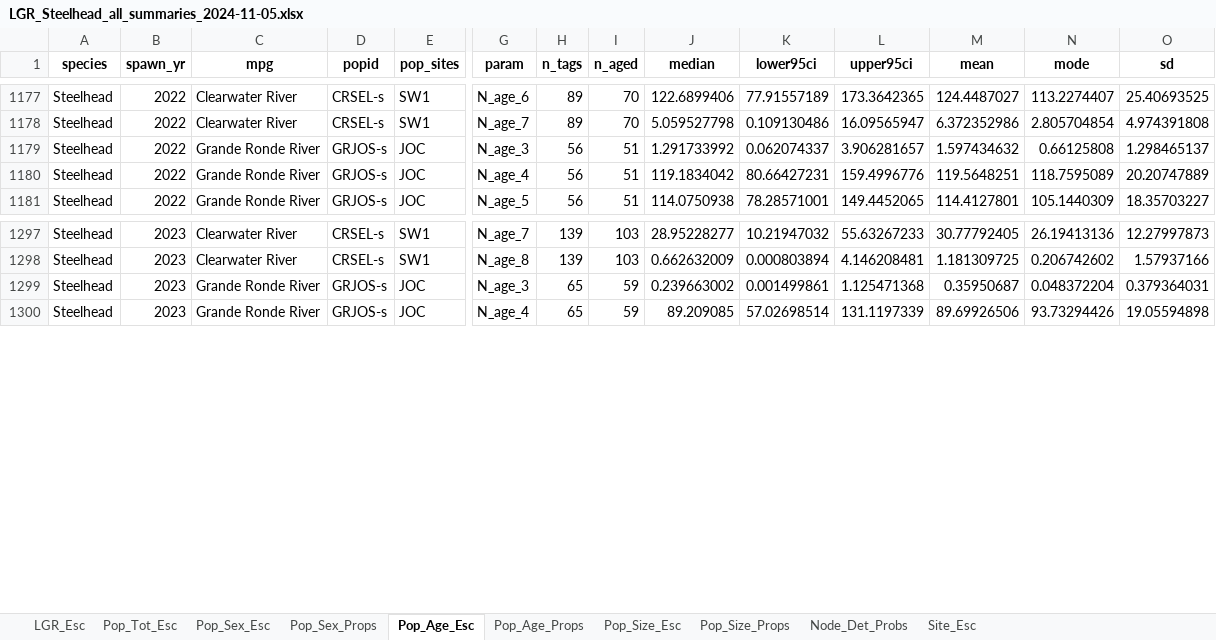
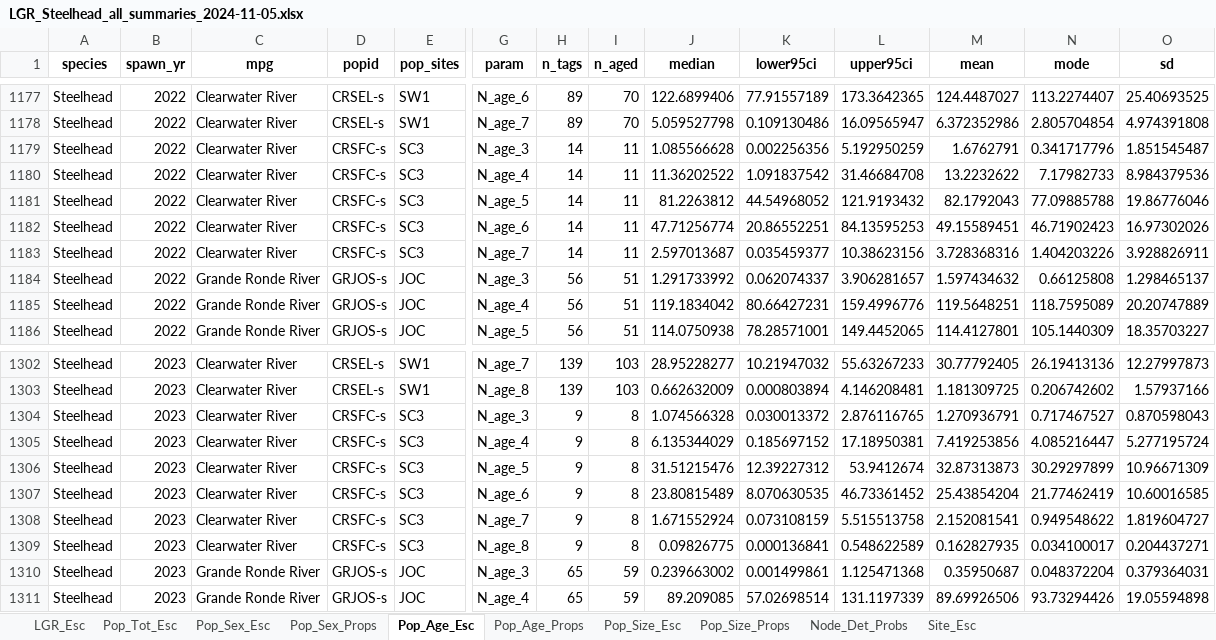
Before and after one commit to NPTfisheries/SnakeRiverFishStatus, an Excel workbook: output/syntheses/LGR_Steelhead_all_summaries_2024-11-05.xlsx, sheet Pop_Age_Esc, drawn as a sheet; only a part is shown, gaps mark what is left out; values as stored, in another font and other column widths than the file's, no borders; rows hold the shown columns only; the diff names each change by its address in the sheet, - before the commit and + after, or states it on an @@ line.

```diff
--- a/output/syntheses/LGR_Steelhead_all_summaries_2024-11-05.xlsx (sheet Pop_Age_Esc)
+++ b/output/syntheses/LGR_Steelhead_all_summaries_2024-11-05.xlsx (sheet Pop_Age_Esc)
+row 1179: Steelhead | 2022 | Clearwater River | CRSFC-s | SC3 | N_age_3 | 14 | 11 | 1.085566628 | 0.002256356 | 5.192950259 | 1.6762791 | 0.341717796 | 1.851545487
+row 1180: Steelhead | 2022 | Clearwater River | CRSFC-s | SC3 | N_age_4 | 14 | 11 | 11.36202522 | 1.091837542 | 31.46684708 | 13.2232622 | 7.17982733 | 8.984379536
+row 1181: Steelhead | 2022 | Clearwater River | CRSFC-s | SC3 | N_age_5 | 14 | 11 | 81.2263812 | 44.54968052 | 121.9193432 | 82.1792043 | 77.09885788 | 19.86776046
+row 1182: Steelhead | 2022 | Clearwater River | CRSFC-s | SC3 | N_age_6 | 14 | 11 | 47.71256774 | 20.86552251 | 84.13595253 | 49.15589451 | 46.71902423 | 16.97302026
+row 1183: Steelhead | 2022 | Clearwater River | CRSFC-s | SC3 | N_age_7 | 14 | 11 | 2.597013687 | 0.035459377 | 10.38623156 | 3.728368316 | 1.404203226 | 3.928826911
+row 1304: Steelhead | 2023 | Clearwater River | CRSFC-s | SC3 | N_age_3 | 9 | 8 | 1.074566328 | 0.030013372 | 2.876116765 | 1.270936791 | 0.717467527 | 0.870598043
+row 1305: Steelhead | 2023 | Clearwater River | CRSFC-s | SC3 | N_age_4 | 9 | 8 | 6.135344029 | 0.185697152 | 17.18950381 | 7.419253856 | 4.085216447 | 5.277195724
+row 1306: Steelhead | 2023 | Clearwater River | CRSFC-s | SC3 | N_age_5 | 9 | 8 | 31.51215476 | 12.39227312 | 53.9412674 | 32.87313873 | 30.29297899 | 10.96671309
+row 1307: Steelhead | 2023 | Clearwater River | CRSFC-s | SC3 | N_age_6 | 9 | 8 | 23.80815489 | 8.070630535 | 46.73361452 | 25.43854204 | 21.77462419 | 10.60016585
+row 1308: Steelhead | 2023 | Clearwater River | CRSFC-s | SC3 | N_age_7 | 9 | 8 | 1.671552924 | 0.073108159 | 5.515513758 | 2.152081541 | 0.949548622 | 1.819604727
+row 1309: Steelhead | 2023 | Clearwater River | CRSFC-s | SC3 | N_age_8 | 9 | 8 | 0.09826775 | 0.000136841 | 0.548622589 | 0.162827935 | 0.034100017 | 0.204437271
```
Also changed, not shown: sheet Pop_Age_Props, sheet Pop_Sex_Esc, sheet Pop_Size_Esc, sheet Pop_Sex_Props, sheet Pop_Size_Props, sheet Pop_Tot_Esc, output/syntheses/LGR_Chinook_all_summaries_2024-11-05.xlsx.
